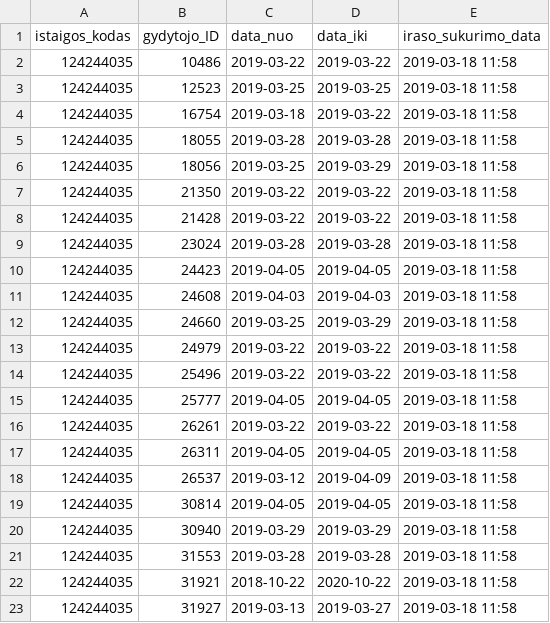
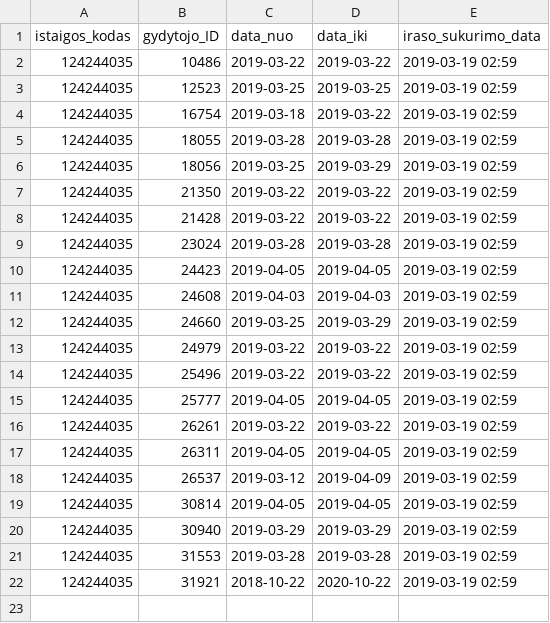
Before and after one commit to vilnius/poliklinikos, a CSV file: data/Antakalnio_poliklinika/Registracija/124244035_doctors_not_at_work.csv, drawn as a sheet.

```diff
--- a/data/Antakalnio_poliklinika/Registracija/124244035_doctors_not_at_work.csv
+++ b/data/Antakalnio_poliklinika/Registracija/124244035_doctors_not_at_work.csv
@@ -1,23 +1,22 @@
 istaigos_kodas;gydytojo_ID;data_nuo;data_iki;iraso_sukurimo_data
-124244035;10486;2019-03-22;2019-03-22;2019-03-18 11:58
-124244035;12523;2019-03-25;2019-03-25;2019-03-18 11:58
-124244035;16754;2019-03-18;2019-03-22;2019-03-18 11:58
-124244035;18055;2019-03-28;2019-03-28;2019-03-18 11:58
-124244035;18056;2019-03-25;2019-03-29;2019-03-18 11:58
-124244035;21350;2019-03-22;2019-03-22;2019-03-18 11:58
-124244035;21428;2019-03-22;2019-03-22;2019-03-18 11:58
-124244035;23024;2019-03-28;2019-03-28;2019-03-18 11:58
-124244035;24423;2019-04-05;2019-04-05;2019-03-18 11:58
-124244035;24608;2019-04-03;2019-04-03;2019-03-18 11:58
-124244035;24660;2019-03-25;2019-03-29;2019-03-18 11:58
-124244035;24979;2019-03-22;2019-03-22;2019-03-18 11:58
-124244035;25496;2019-03-22;2019-03-22;2019-03-18 11:58
-124244035;25777;2019-04-05;2019-04-05;2019-03-18 11:58
-124244035;26261;2019-03-22;2019-03-22;2019-03-18 11:58
-124244035;26311;2019-04-05;2019-04-05;2019-03-18 11:58
-124244035;26537;2019-03-12;2019-04-09;2019-03-18 11:58
-124244035;30814;2019-04-05;2019-04-05;2019-03-18 11:58
-124244035;30940;2019-03-29;2019-03-29;2019-03-18 11:58
-124244035;31553;2019-03-28;2019-03-28;2019-03-18 11:58
-124244035;31921;2018-10-22;2020-10-22;2019-03-18 11:58
-124244035;31927;2019-03-13;2019-03-27;2019-03-18 11:58
+124244035;10486;2019-03-22;2019-03-22;2019-03-19 02:59
+124244035;12523;2019-03-25;2019-03-25;2019-03-19 02:59
+124244035;16754;2019-03-18;2019-03-22;2019-03-19 02:59
+124244035;18055;2019-03-28;2019-03-28;2019-03-19 02:59
+124244035;18056;2019-03-25;2019-03-29;2019-03-19 02:59
+124244035;21350;2019-03-22;2019-03-22;2019-03-19 02:59
+124244035;21428;2019-03-22;2019-03-22;2019-03-19 02:59
+124244035;23024;2019-03-28;2019-03-28;2019-03-19 02:59
+124244035;24423;2019-04-05;2019-04-05;2019-03-19 02:59
+124244035;24608;2019-04-03;2019-04-03;2019-03-19 02:59
+124244035;24660;2019-03-25;2019-03-29;2019-03-19 02:59
+124244035;24979;2019-03-22;2019-03-22;2019-03-19 02:59
+124244035;25496;2019-03-22;2019-03-22;2019-03-19 02:59
+124244035;25777;2019-04-05;2019-04-05;2019-03-19 02:59
+124244035;26261;2019-03-22;2019-03-22;2019-03-19 02:59
+124244035;26311;2019-04-05;2019-04-05;2019-03-19 02:59
+124244035;26537;2019-03-12;2019-04-09;2019-03-19 02:59
+124244035;30814;2019-04-05;2019-04-05;2019-03-19 02:59
+124244035;30940;2019-03-29;2019-03-29;2019-03-19 02:59
+124244035;31553;2019-03-28;2019-03-28;2019-03-19 02:59
+124244035;31921;2018-10-22;2020-10-22;2019-03-19 02:59
```
Also changed, not shown: data/Antakalnio_poliklinika/Registracija/124244035_family_doctors_list.csv, 1 other file.
